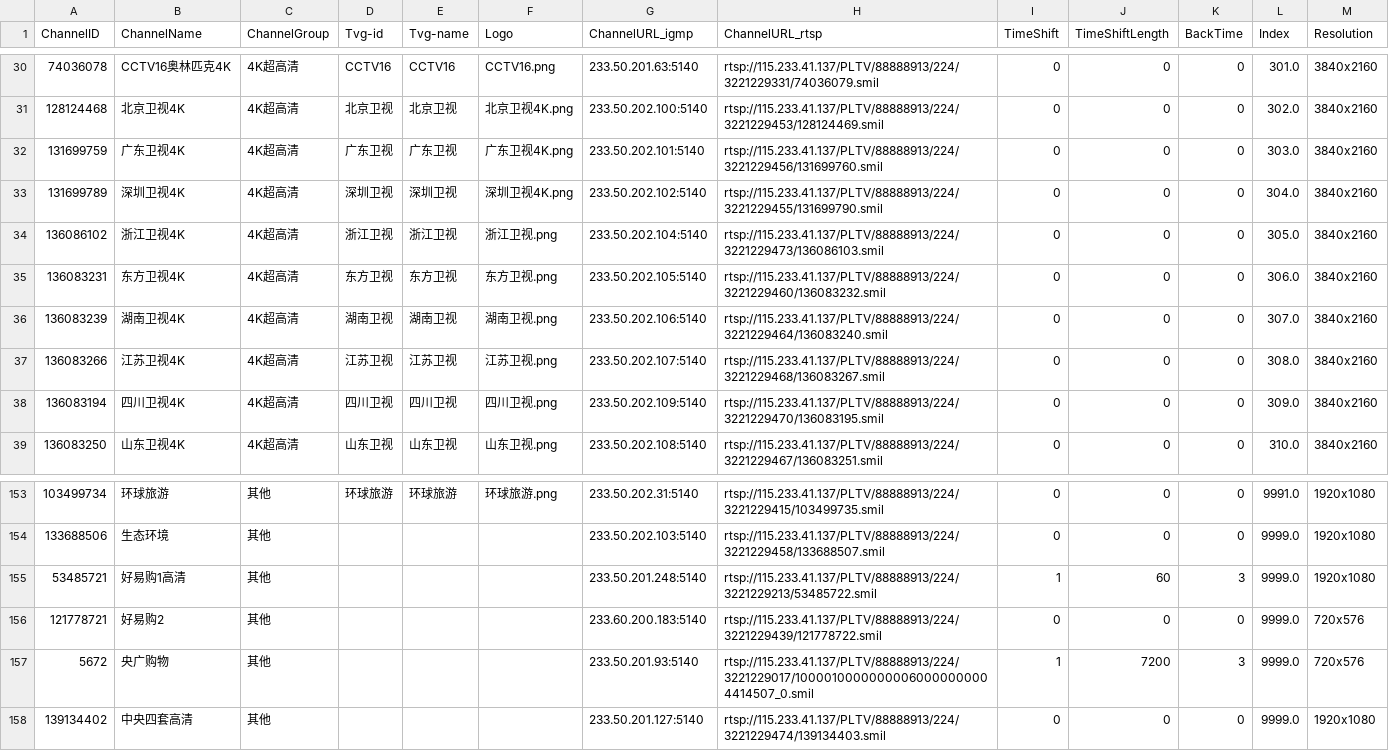
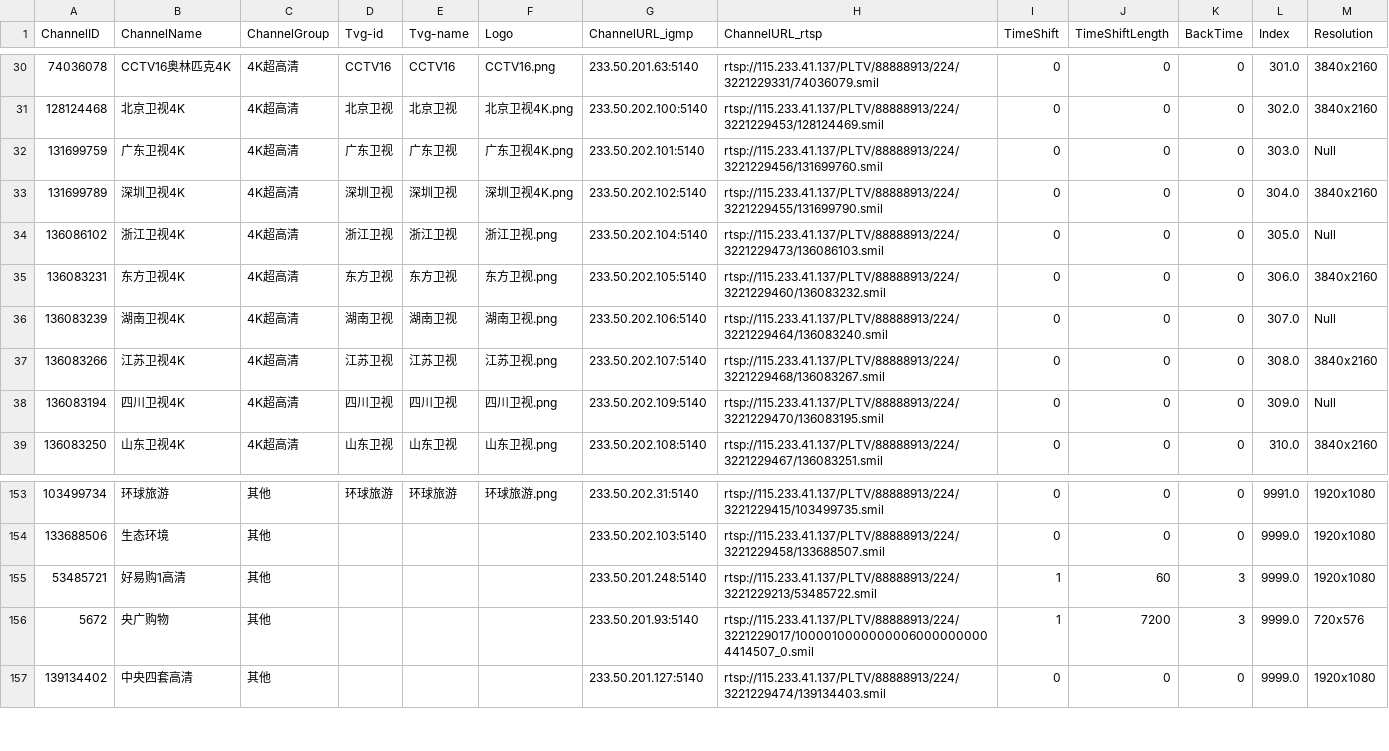
Before and after one commit to FHZDCJ/Zhejiang_Telecom_IPTV, a CSV file: Hangzhou_Unicast/Hangzhou_Telecom_Unicast.csv, drawn as a sheet; only a part is shown, gaps mark what is left out.

Commit message:
Auto commit on 2025-12-20 08:16:01 for updated IPTV list files

```diff
--- a/Hangzhou_Unicast/Hangzhou_Telecom_Unicast.csv
+++ b/Hangzhou_Unicast/Hangzhou_Telecom_Unicast.csv
@@ -31,9 +31,9 @@
 128124468,北京卫视4K,4K超高清,北京卫视,北京卫视,北京卫视4K.png,233.50.202.100:5140,rtsp://115.233.41.137/PLTV/88888913/224/3221229453/128124469.smil,0,0,0,302.0,3840x2160
-131699759,广东卫视4K,4K超高清,广东卫视,广东卫视,广东卫视4K.png,233.50.202.101:5140,rtsp://115.233.41.137/PLTV/88888913/224/3221229456/131699760.smil,0,0,0,303.0,3840x2160
+131699759,广东卫视4K,4K超高清,广东卫视,广东卫视,广东卫视4K.png,233.50.202.101:5140,rtsp://115.233.41.137/PLTV/88888913/224/3221229456/131699760.smil,0,0,0,303.0,Null
 131699789,深圳卫视4K,4K超高清,深圳卫视,深圳卫视,深圳卫视4K.png,233.50.202.102:5140,rtsp://115.233.41.137/PLTV/88888913/224/3221229455/131699790.smil,0,0,0,304.0,3840x2160
-136086102,浙江卫视4K,4K超高清,浙江卫视,浙江卫视,浙江卫视.png,233.50.202.104:5140,rtsp://115.233.41.137/PLTV/88888913/224/3221229473/136086103.smil,0,0,0,305.0,3840x2160
+136086102,浙江卫视4K,4K超高清,浙江卫视,浙江卫视,浙江卫视.png,233.50.202.104:5140,rtsp://115.233.41.137/PLTV/88888913/224/3221229473/136086103.smil,0,0,0,305.0,Null
 136083231,东方卫视4K,4K超高清,东方卫视,东方卫视,东方卫视.png,233.50.202.105:5140,rtsp://115.233.41.137/PLTV/88888913/224/3221229460/136083232.smil,0,0,0,306.0,3840x2160
-136083239,湖南卫视4K,4K超高清,湖南卫视,湖南卫视,湖南卫视.png,233.50.202.106:5140,rtsp://115.233.41.137/PLTV/88888913/224/3221229464/136083240.smil,0,0,0,307.0,3840x2160
+136083239,湖南卫视4K,4K超高清,湖南卫视,湖南卫视,湖南卫视.png,233.50.202.106:5140,rtsp://115.233.41.137/PLTV/88888913/224/3221229464/136083240.smil,0,0,0,307.0,Null
 136083266,江苏卫视4K,4K超高清,江苏卫视,江苏卫视,江苏卫视.png,233.50.202.107:5140,rtsp://115.233.41.137/PLTV/88888913/224/3221229468/136083267.smil,0,0,0,308.0,3840x2160
-136083194,四川卫视4K,4K超高清,四川卫视,四川卫视,四川卫视.png,233.50.202.109:5140,rtsp://115.233.41.137/PLTV/88888913/224/3221229470/136083195.smil,0,0,0,309.0,3840x2160
+136083194,四川卫视4K,4K超高清,四川卫视,四川卫视,四川卫视.png,233.50.202.109:5140,rtsp://115.233.41.137/PLTV/88888913/224/3221229470/136083195.smil,0,0,0,309.0,Null
 136083250,山东卫视4K,4K超高清,山东卫视,山东卫视,山东卫视.png,233.50.202.108:5140,rtsp://115.233.41.137/PLTV/88888913/224/3221229467/136083251.smil,0,0,0,310.0,3840x2160
@@ -155,3 +155,2 @@
 53485721,好易购1高清,其他,,,,233.50.201.248:5140,rtsp://115.233.41.137/PLTV/88888913/224/3221229213/53485722.smil,1,60,3,9999.0,1920x1080
-121778721,好易购2,其他,,,,233.60.200.183:5140,rtsp://115.233.41.137/PLTV/88888913/224/3221229439/121778722.smil,0,0,0,9999.0,720x576
 5672,央广购物,其他,,,,233.50.201.93:5140,rtsp://115.233.41.137/PLTV/88888913/224/3221229017/10000100000000060000000004414507_0.smil,1,7200,3,9999.0,720x576
```
Also changed, not shown: 3 other files.
